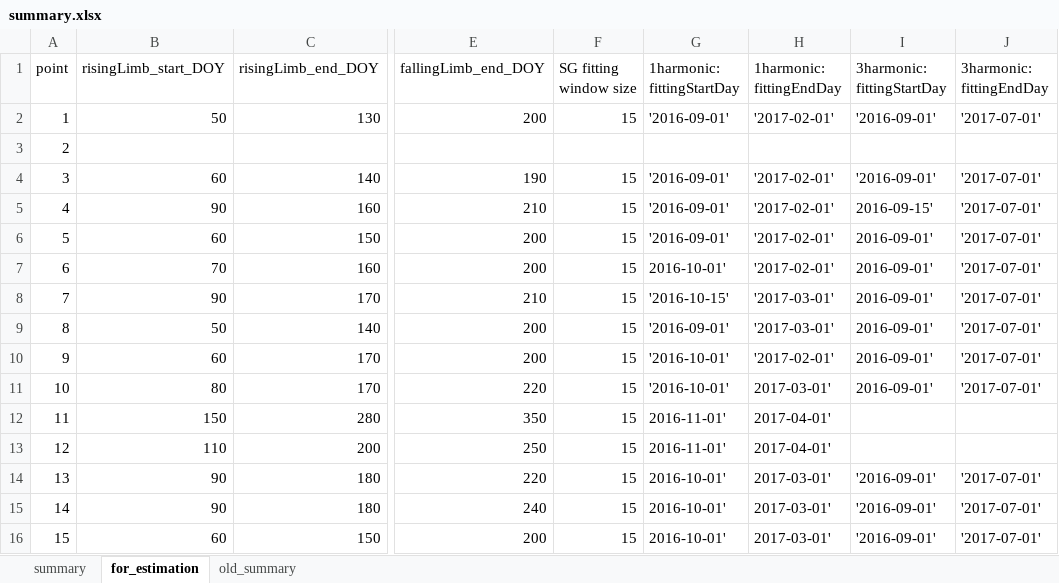
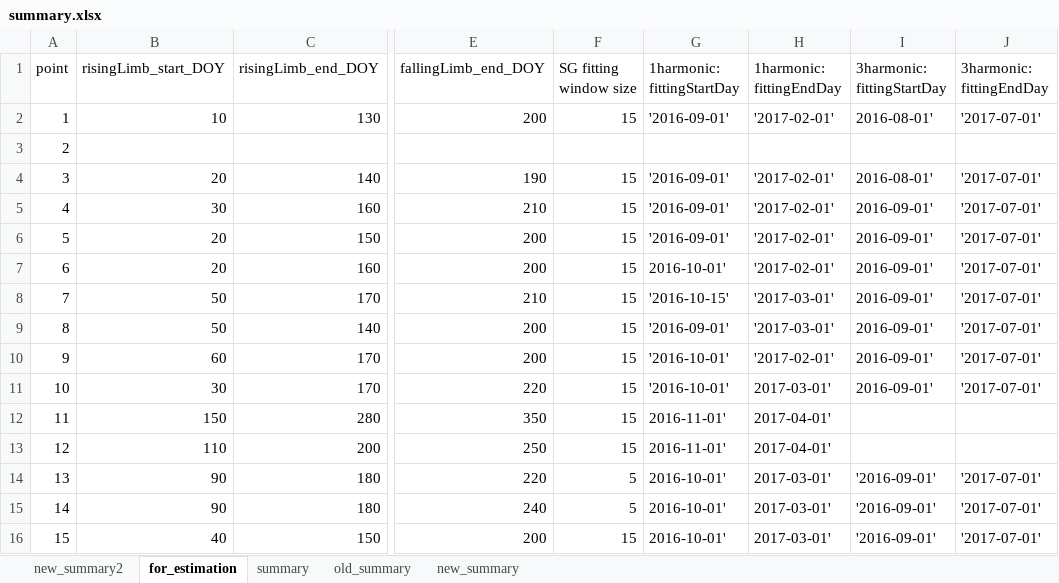
Before and after one commit to minghui-zhang/R-code, an Excel workbook: Timeseries-Testing/summary.xlsx, sheet for_estimation, drawn as a sheet; only a part is shown, gaps mark what is left out; values as stored, in another font and other column widths than the file's, no borders; the diff names each change by its address in the sheet, - before the commit and + after, or states it on an @@ line.

```diff
--- a/Timeseries-Testing/summary.xlsx (sheet for_estimation)
+++ b/Timeseries-Testing/summary.xlsx (sheet for_estimation)
+sheet tab: new_summary2
+sheet tab: new_summary
@@ sheet tab order changed: new_summary2 | for_estimation | summary | old_summary | new_summary @@
-B2 (risingLimb_start_DOY): 50
+B2 (risingLimb_start_DOY): 10
-I2 (3harmonic: fittingStartDay): '2016-09-01'
+I2 (3harmonic: fittingStartDay): 2016-08-01'
-B4 (risingLimb_start_DOY): 60
+B4 (risingLimb_start_DOY): 20
-I4 (3harmonic: fittingStartDay): '2016-09-01'
+I4 (3harmonic: fittingStartDay): 2016-08-01'
-B5 (risingLimb_start_DOY): 90
+B5 (risingLimb_start_DOY): 30
-I5 (3harmonic: fittingStartDay): 2016-09-15'
+I5 (3harmonic: fittingStartDay): 2016-09-01'
-B6 (risingLimb_start_DOY): 60
+B6 (risingLimb_start_DOY): 20
-B7 (risingLimb_start_DOY): 70
+B7 (risingLimb_start_DOY): 20
-B8 (risingLimb_start_DOY): 90
+B8 (risingLimb_start_DOY): 50
-B11 (risingLimb_start_DOY): 80
+B11 (risingLimb_start_DOY): 30
-F14:F15 (SG fitting window size): 15
+F14:F15 (SG fitting window size): 5
-B16 (risingLimb_start_DOY): 60
+B16 (risingLimb_start_DOY): 40
```
Also changed, not shown: sheet summary, 5 other files.
